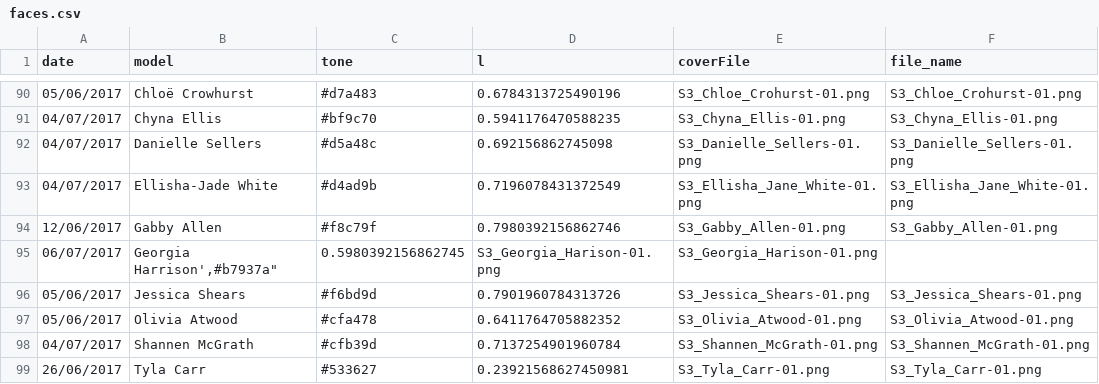
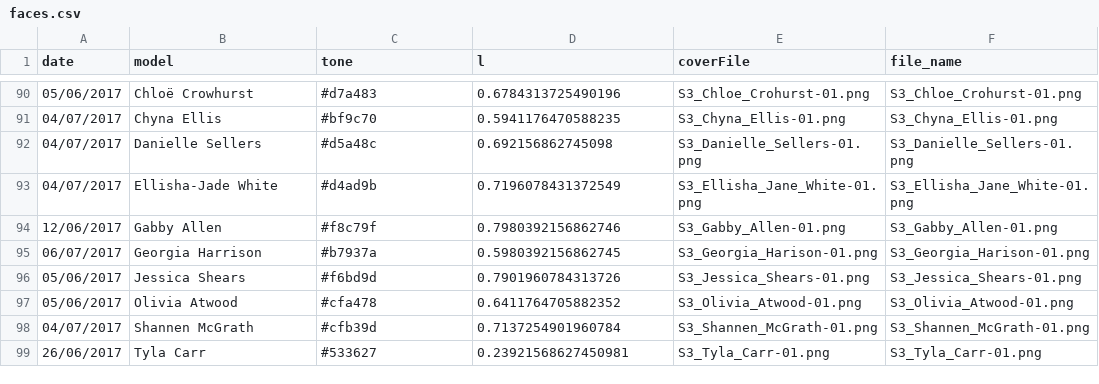
Before and after one commit to mrdcy/mrdcy.github.io, a CSV file: dist/assets/data/faces.csv, drawn as a sheet; only a part is shown, gaps mark what is left out; removed rows and columns are numbered as before the commit, all else as after; the diff names each change by its address in the sheet, - before the commit and + after, or states it on an @@ line.

```diff
--- a/dist/assets/data/faces.csv
+++ b/dist/assets/data/faces.csv
-row 95: 06/07/2017 | Georgia Harrison',#b7937a" | 0.5980392156862745 | S3_Georgia_Harison-01.png | S3_Georgia_Harison-01.png
+row 95: 06/07/2017 | Georgia Harrison | #b7937a | 0.5980392156862745 | S3_Georgia_Harison-01.png | S3_Georgia_Harison-01.png
```
Also changed, not shown: dist/assets/data/women_skin_colour_lt.csv.
